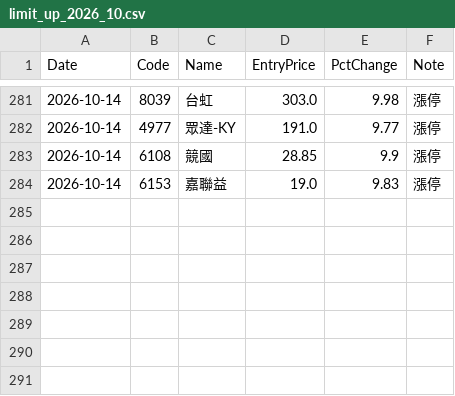
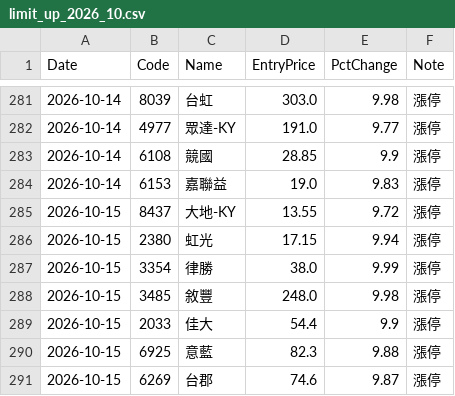
Before and after one commit to 88114www-ux/pitgwu.github.io, a CSV file: data/limit_up_2026_10.csv, drawn as a sheet; only a part is shown, gaps mark what is left out; the diff names each change by its address in the sheet, - before the commit and + after, or states it on an @@ line.

```diff
--- a/data/limit_up_2026_10.csv
+++ b/data/limit_up_2026_10.csv
+row 285: 2026-10-15 | 8437 | 大地-KY | 13.55 | 9.72 | 漲停
+row 286: 2026-10-15 | 2380 | 虹光 | 17.15 | 9.94 | 漲停
+row 287: 2026-10-15 | 3354 | 律勝 | 38.0 | 9.99 | 漲停
+row 288: 2026-10-15 | 3485 | 敘豐 | 248.0 | 9.98 | 漲停
+row 289: 2026-10-15 | 2033 | 佳大 | 54.4 | 9.9 | 漲停
+row 290: 2026-10-15 | 6925 | 意藍 | 82.3 | 9.88 | 漲停
+row 291: 2026-10-15 | 6269 | 台郡 | 74.6 | 9.87 | 漲停
```
Also changed, not shown: 1 other file.
